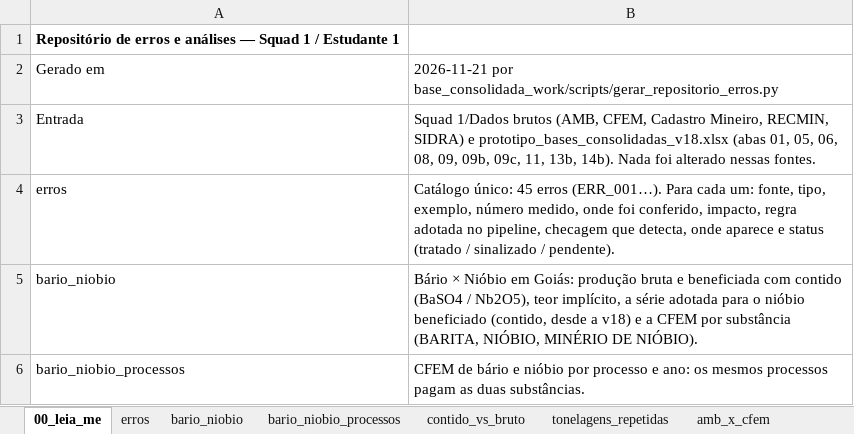
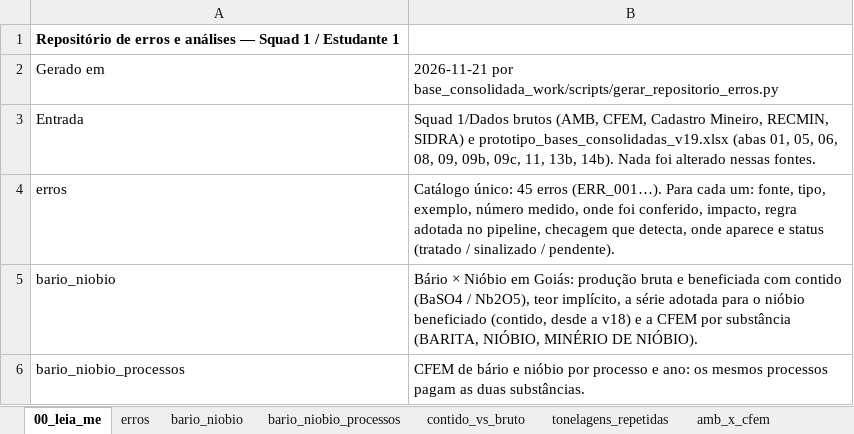
Before and after one commit to mineragoias-rgb/minera-goias, an Excel workbook: Squad 1/Auditoria e qualidade/repositorio_erros.xlsx, sheet 00_leia_me, drawn as a sheet; only a part is shown; values as stored, in another font and other column widths than the file's, no borders; the diff names each change by its address in the sheet, - before the commit and + after, or states it on an @@ line.

```diff
--- a/Squad 1/Auditoria e qualidade/repositorio_erros.xlsx (sheet 00_leia_me)
+++ b/Squad 1/Auditoria e qualidade/repositorio_erros.xlsx (sheet 00_leia_me)
-B3: …SIDRA) e prototipo_bases_consolidadas_v18.xlsx (abas 01,…
+B3: …SIDRA) e prototipo_bases_consolidadas_v19.xlsx (abas 01,…
```
Also changed, not shown: sheet erros, sheet bario_niobio, sheet bario_niobio_processos, Squad 1/Radar de Projetos/projetos_minerais_goias.xlsx, 44 other files.
